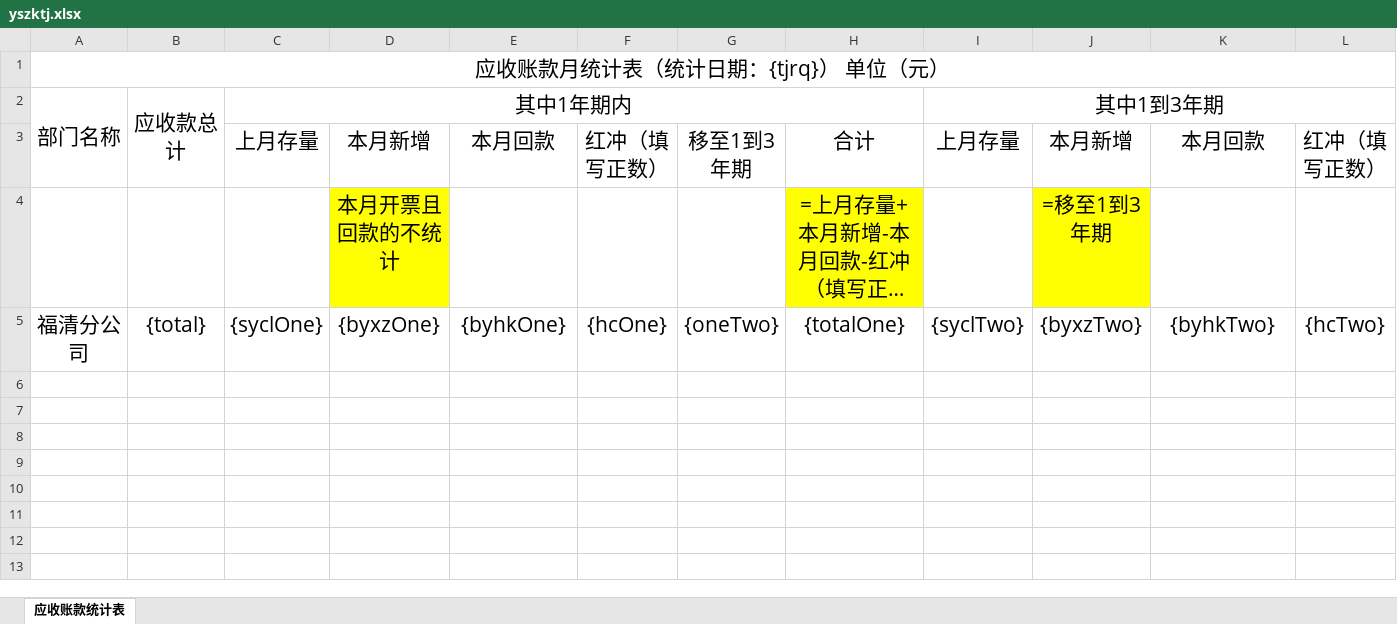
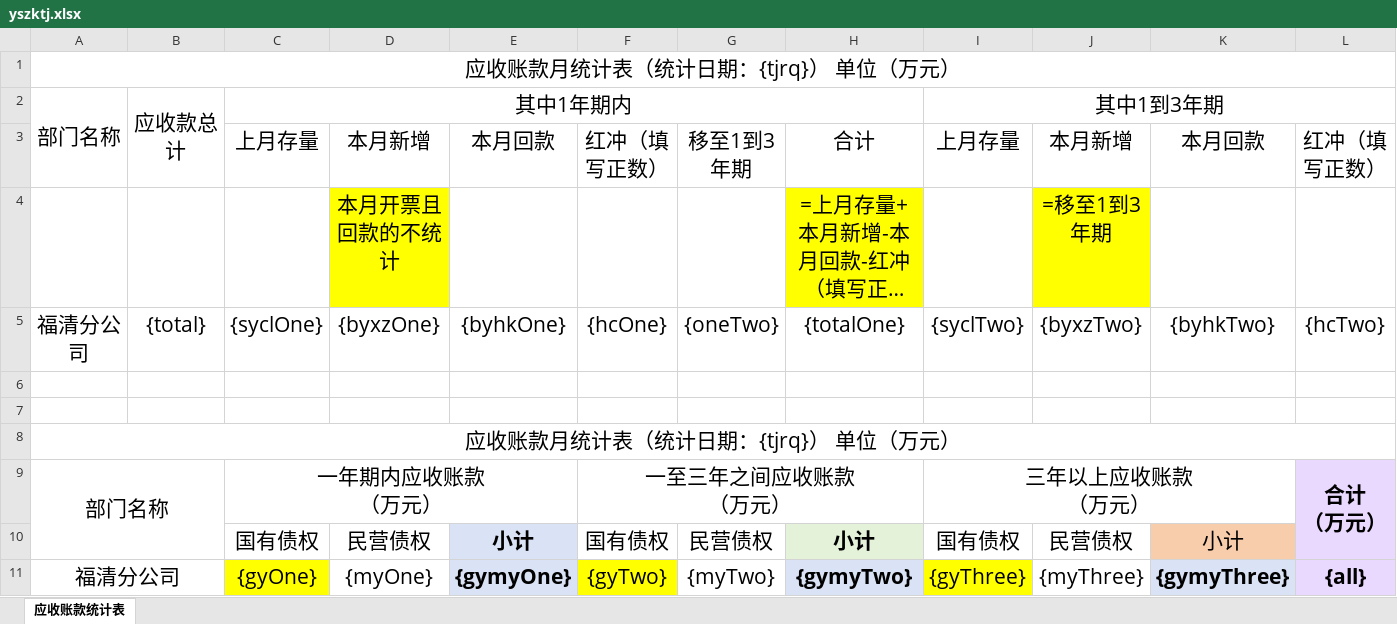
Before and after one commit to smiletolifecmq/logsystem, an Excel workbook: kcylog/kcylog-ui/public/yszktj.xlsx, sheet 应收账款统计表, drawn as a sheet; only a part is shown; long unchanged cells end in …; values as stored, in another font and other column widths than the file's, no borders; rows hold the shown columns only; ↵ is a line break in a cell; the diff names each change by its address in the sheet, - before the commit and + after, or states it on an @@ line.

```diff
--- a/kcylog/kcylog-ui/public/yszktj.xlsx (sheet 应收账款统计表)
+++ b/kcylog/kcylog-ui/public/yszktj.xlsx (sheet 应收账款统计表)
-A1: 应收账款月统计表（统计日期：{tjrq}） 单位（元）
+A1: 应收账款月统计表（统计日期：{tjrq}） 单位（万元）
+row 6: (empty)
+row 7: (empty)
+row 8: 应收账款月统计表（统计日期：{tjrq}） 单位（万元）
+row 9: 部门名称 |  | 一年期内应收账款 ↵ （万元） |  |  | 一至三年之间应收账款 ↵ （万元） |  |  | 三年以上应收账款 ↵ （万元） |  |  | 合计 ↵ （万元）
+row 10:  |  | 国有债权 | 民营债权 | 小计 | 国有债权 | 民营债权 | 小计 | 国有债权 | 民营债权 | 小计
+row 11: 福清分公司 |  | {gyOne} | {myOne} | {gymyOne} | {gyTwo} | {myTwo} | {gymyTwo} | {gyThree} | {myThree} | {gymyThree} | {all}
```
Also changed, not shown: 4 other files.
